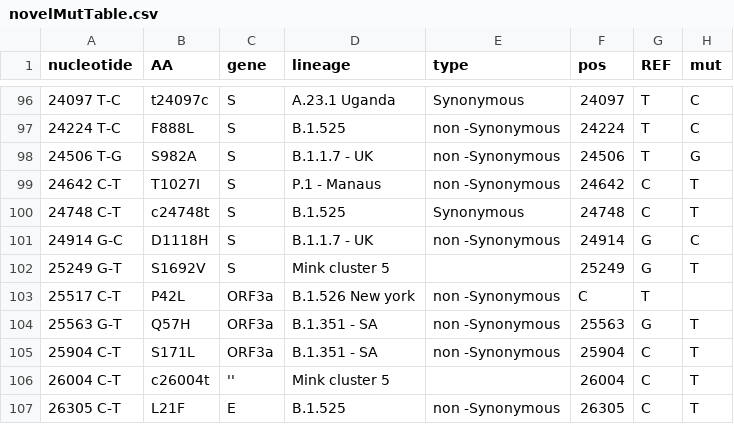
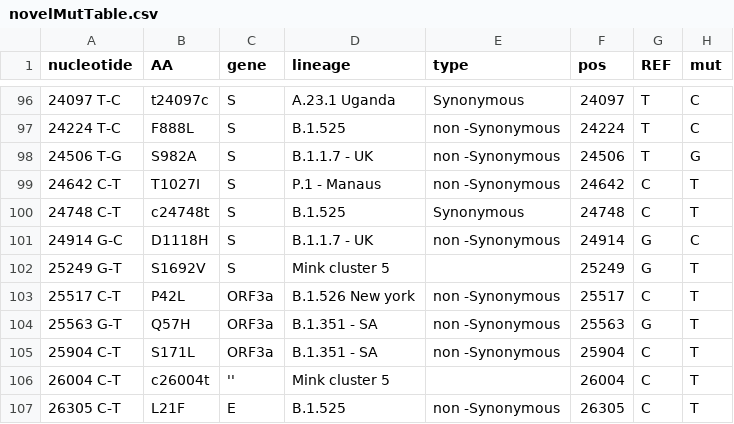
Before and after one commit to NetaZuckerman/covid19, a CSV file: novelMutTable.csv, drawn as a sheet; only a part is shown, gaps mark what is left out.

Commit message:
fixed missing position in novelMutTable.csv (Ugandi variant)

```diff
--- a/novelMutTable.csv
+++ b/novelMutTable.csv
@@ -102,3 +102,3 @@ nucleotide,AA,gene,lineage,type,pos,REF,mut
 25249 G-T,S1692V,S,Mink cluster 5,,25249,G,T
-25517 C-T,P42L,ORF3a,B.1.526 New york,non -Synonymous ,C,T
+25517 C-T,P42L,ORF3a,B.1.526 New york,non -Synonymous ,25517,C,T
 25563 G-T,Q57H,ORF3a,B.1.351 - SA,non -Synonymous ,25563,G,T
```
